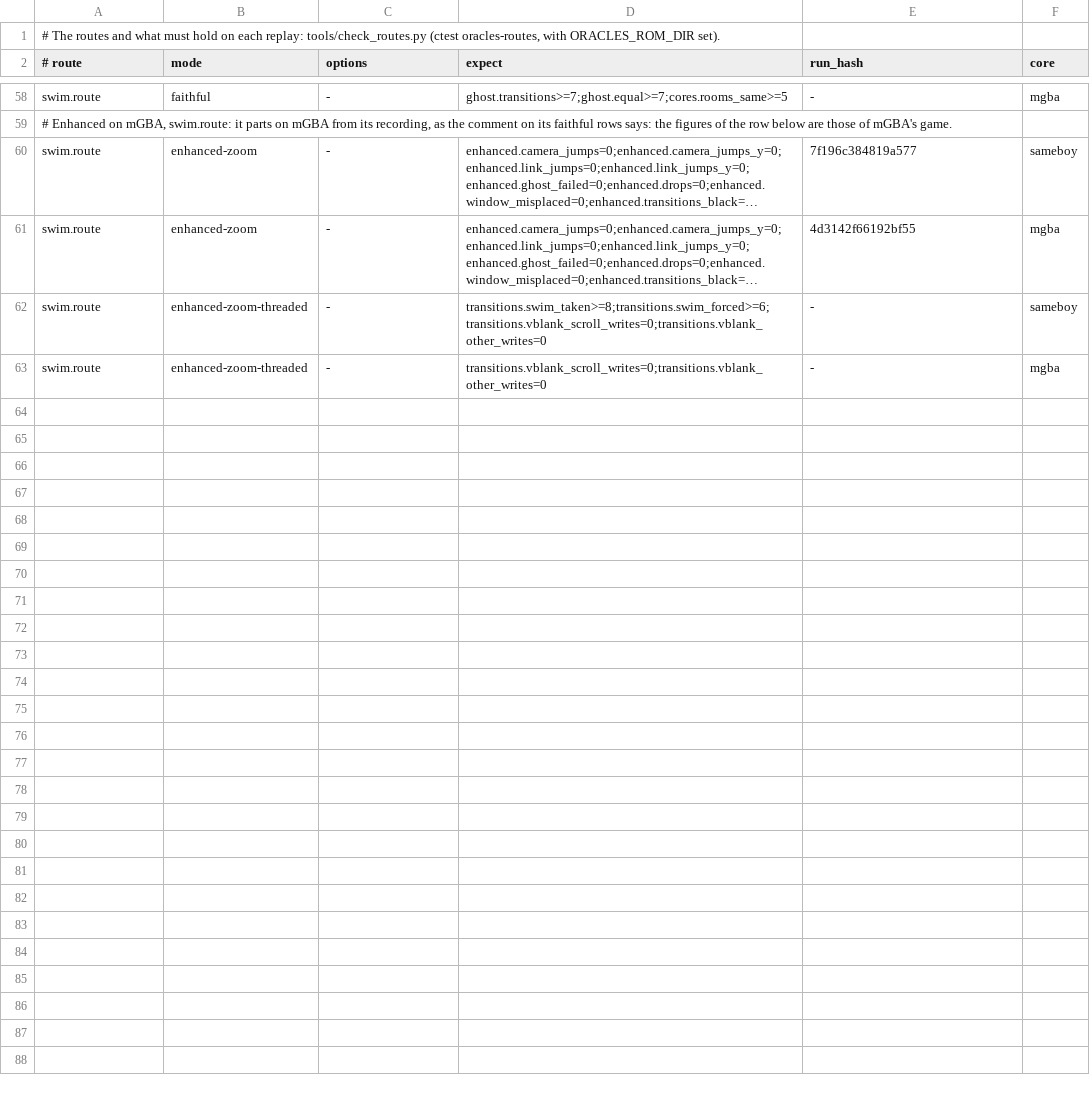
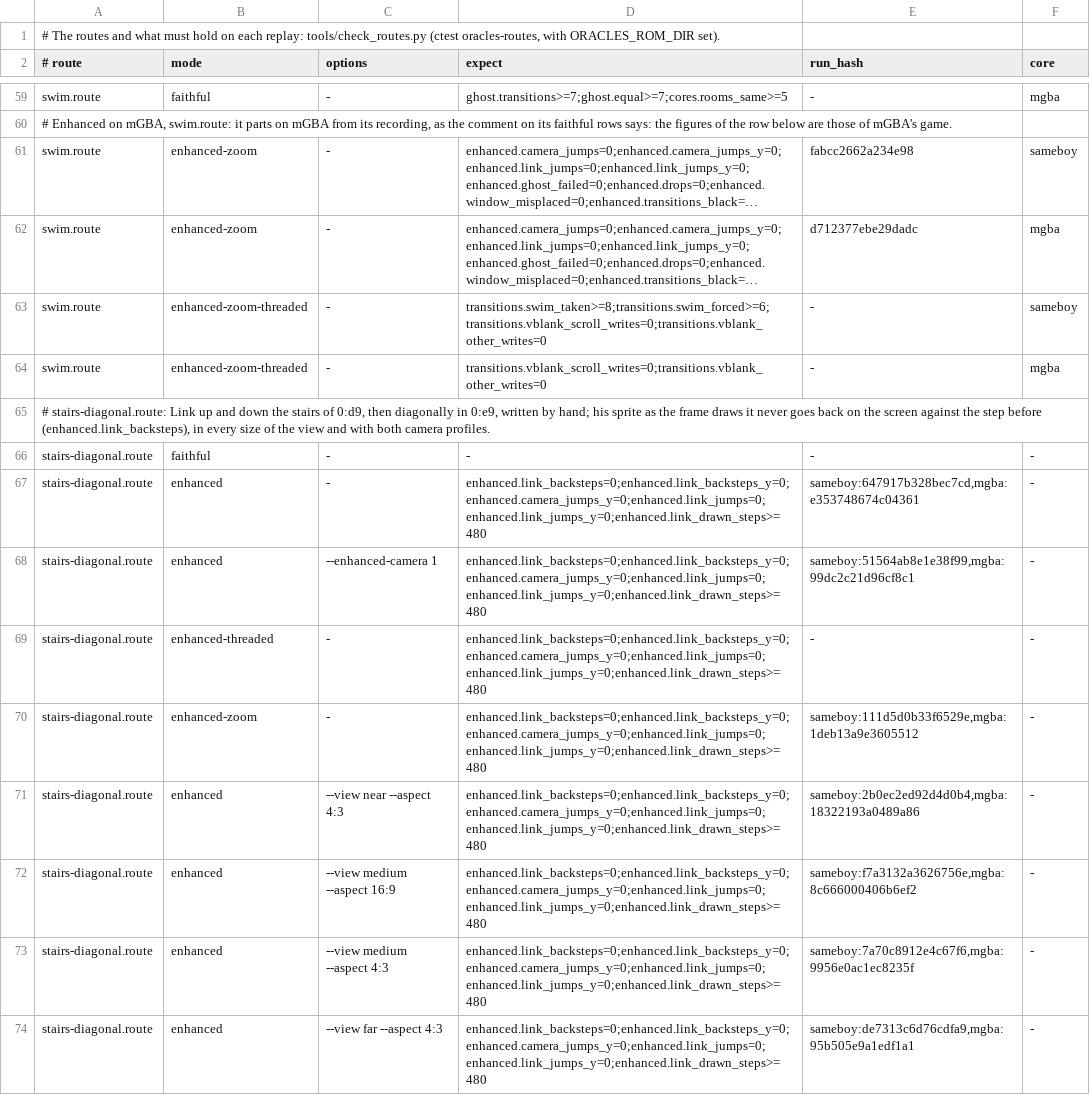
Before and after one commit to SiggeMcKvack/top, a TSV file: routes/seasons/checks.tsv, drawn as a sheet; only a part is shown, gaps mark what is left out; long unchanged cells end in …; addresses are those after the commit; the diff covers the shown part only; the diff names each change by its address in the sheet, - before the commit and + after, or states it on an @@ line.

```diff
--- a/routes/seasons/checks.tsv
+++ b/routes/seasons/checks.tsv
-E61 (run_hash): 7f196c384819a577
+E61 (run_hash): fabcc2662a234e98
-E62 (run_hash): 4d3142f66192bf55
+E62 (run_hash): d712377ebe29dadc
+row 65: # stairs-diagonal.route: Link up and down the stairs of 0:d9, then diagonally in 0:e9, written by hand; his sprite as the frame draws it never goes back on the screen against the step before (enhanced.link_backsteps), in every size of the view and with both camera profiles.
+row 66: stairs-diagonal.route | faithful | - | - | - | -
+row 67: stairs-diagonal.route | enhanced | - | enhanced.link_backsteps=0;enhanced.link_backsteps_y=0;enhanced.camera_jumps_y=0;enhanced.link_jumps=0;enhanced.link_jumps_y=0;enhanced.link_drawn_steps>=480 | sameboy:647917b328bec7cd,mgba:e353748674c04361 | -
+row 68: stairs-diagonal.route | enhanced | --enhanced-camera 1 | enhanced.link_backsteps=0;enhanced.link_backsteps_y=0;enhanced.camera_jumps_y=0;enhanced.link_jumps=0;enhanced.link_jumps_y=0;enhanced.link_drawn_steps>=480 | sameboy:51564ab8e1e38f99,mgba:99dc2c21d96cf8c1 | -
+row 69: stairs-diagonal.route | enhanced-threaded | - | enhanced.link_backsteps=0;enhanced.link_backsteps_y=0;enhanced.camera_jumps_y=0;enhanced.link_jumps=0;enhanced.link_jumps_y=0;enhanced.link_drawn_steps>=480 | - | -
+row 70: stairs-diagonal.route | enhanced-zoom | - | enhanced.link_backsteps=0;enhanced.link_backsteps_y=0;enhanced.camera_jumps_y=0;enhanced.link_jumps=0;enhanced.link_jumps_y=0;enhanced.link_drawn_steps>=480 | sameboy:111d5d0b33f6529e,mgba:1deb13a9e3605512 | -
+row 71: stairs-diagonal.route | enhanced | --view near --aspect 4:3 | enhanced.link_backsteps=0;enhanced.link_backsteps_y=0;enhanced.camera_jumps_y=0;enhanced.link_jumps=0;enhanced.link_jumps_y=0;enhanced.link_drawn_steps>=480 | sameboy:2b0ec2ed92d4d0b4,mgba:18322193a0489a86 | -
+row 72: stairs-diagonal.route | enhanced | --view medium --aspect 16:9 | enhanced.link_backsteps=0;enhanced.link_backsteps_y=0;enhanced.camera_jumps_y=0;enhanced.link_jumps=0;enhanced.link_jumps_y=0;enhanced.link_drawn_steps>=480 | sameboy:f7a3132a3626756e,mgba:8c666000406b6ef2 | -
+row 73: stairs-diagonal.route | enhanced | --view medium --aspect 4:3 | enhanced.link_backsteps=0;enhanced.link_backsteps_y=0;enhanced.camera_jumps_y=0;enhanced.link_jumps=0;enhanced.link_jumps_y=0;enhanced.link_drawn_steps>=480 | sameboy:7a70c8912e4c67f6,mgba:9956e0ac1ec8235f | -
+row 74: stairs-diagonal.route | enhanced | --view far --aspect 4:3 | enhanced.link_backsteps=0;enhanced.link_backsteps_y=0;enhanced.camera_jumps_y=0;enhanced.link_jumps=0;enhanced.link_jumps_y=0;enhanced.link_drawn_steps>=480 | sameboy:de7313c6d76cdfa9,mgba:95b505e9a1edf1a1 | -
```
Also changed, not shown: 1 added row and 21 edited cells elsewhere in this file, routes/ages/checks.tsv, routes/gifts-of-kinomi/checks.tsv, 14 other files.
